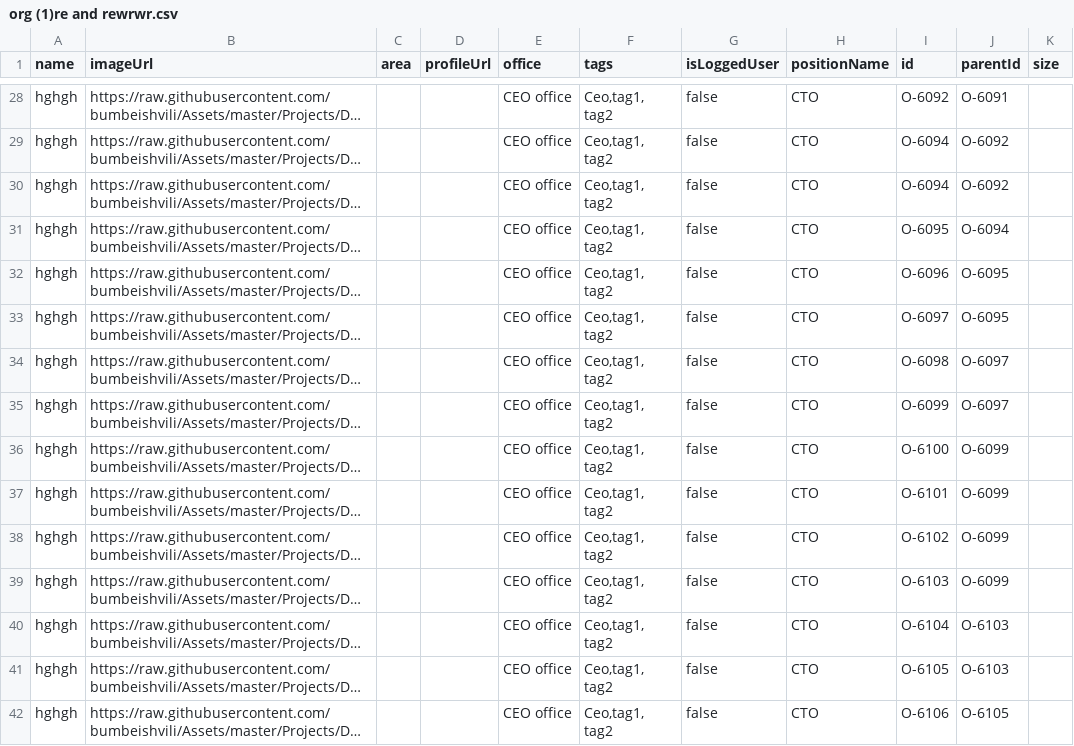
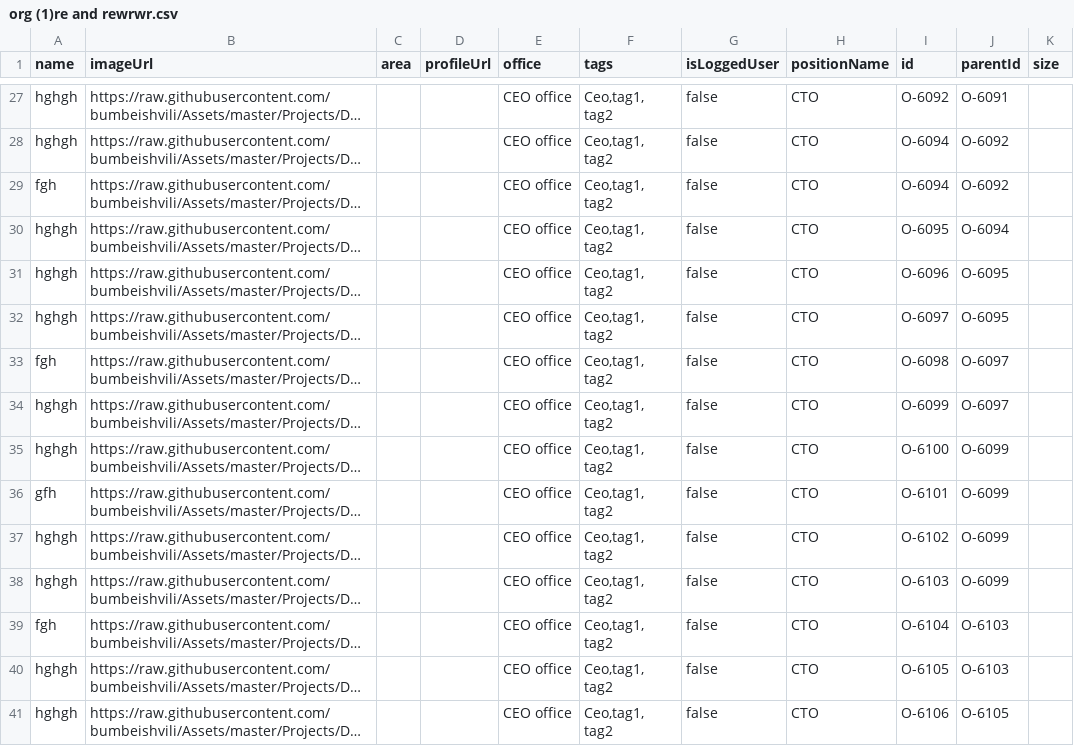
Before and after one commit to mmiuser2484/web-tesst, a CSV file: org (1)re and rewrwr.csv, drawn as a sheet; only a part is shown, gaps mark what is left out; long unchanged cells end in …; addresses are those after the commit; the diff covers the shown part only; the diff names each change by its address in the sheet, - before the commit and + after, or states it on an @@ line.

```diff
--- a/org (1)re and rewrwr.csv
+++ b/org (1)re and rewrwr.csv
-A29 (name): hghgh
+A29 (name): fgh
-A33 (name): hghgh
+A33 (name): fgh
-A36 (name): hghgh
+A36 (name): gfh
-A39 (name): hghgh
+A39 (name): fgh
```
Also changed, not shown: 1 removed row and 11 edited cells elsewhere in this file.
